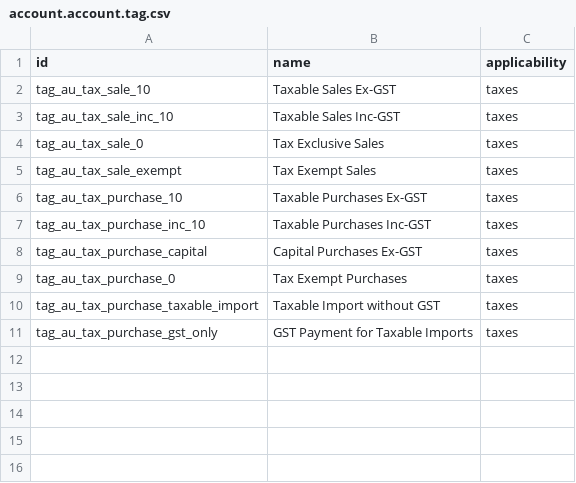
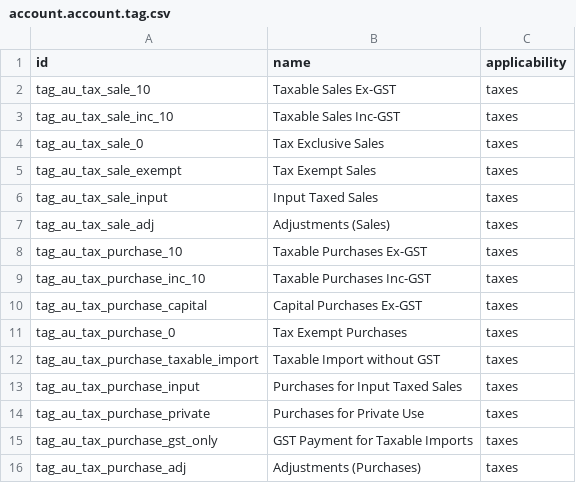
Before and after one commit to cogitoweb/OCB, a CSV file: addons/l10n_au/data/account.account.tag.csv, drawn as a sheet.

```diff
--- a/addons/l10n_au/data/account.account.tag.csv
+++ b/addons/l10n_au/data/account.account.tag.csv
@@ -5,2 +5,4 @@ tag_au_tax_sale_0,Tax Exclusive Sales,taxes
 tag_au_tax_sale_exempt,Tax Exempt Sales,taxes
+tag_au_tax_sale_input,Input Taxed Sales,taxes
+tag_au_tax_sale_adj,Adjustments (Sales),taxes
 tag_au_tax_purchase_10,Taxable Purchases Ex-GST,taxes
@@ -10,2 +12,5 @@ tag_au_tax_purchase_0,Tax Exempt Purchases,taxes
 tag_au_tax_purchase_taxable_import,Taxable Import without GST,taxes
+tag_au_tax_purchase_input,Purchases for Input Taxed Sales,taxes
+tag_au_tax_purchase_private,Purchases for Private Use,taxes
 tag_au_tax_purchase_gst_only,GST Payment for Taxable Imports,taxes
+tag_au_tax_purchase_adj,Adjustments (Purchases),taxes
```
Also changed, not shown: addons/l10n_au/data/account.account.template.csv, addons/l10n_au/data/account.tax.template.csv, 3 other files.
